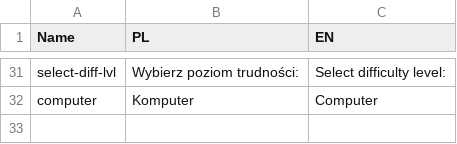
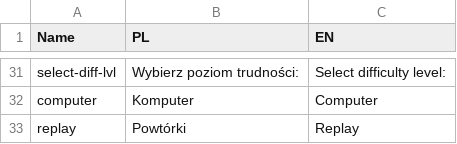
Before and after one commit to naitoramu/battleship, a CSV file: src/battleship/lang/dictionary.csv, drawn as a sheet; only a part is shown, gaps mark what is left out; the diff names each change by its address in the sheet, - before the commit and + after, or states it on an @@ line.

Commit message:
Implement replay view

```diff
--- a/src/battleship/lang/dictionary.csv
+++ b/src/battleship/lang/dictionary.csv
+row 33: replay | Powtórki | Replay
```
Also changed, not shown: 10 other files.
